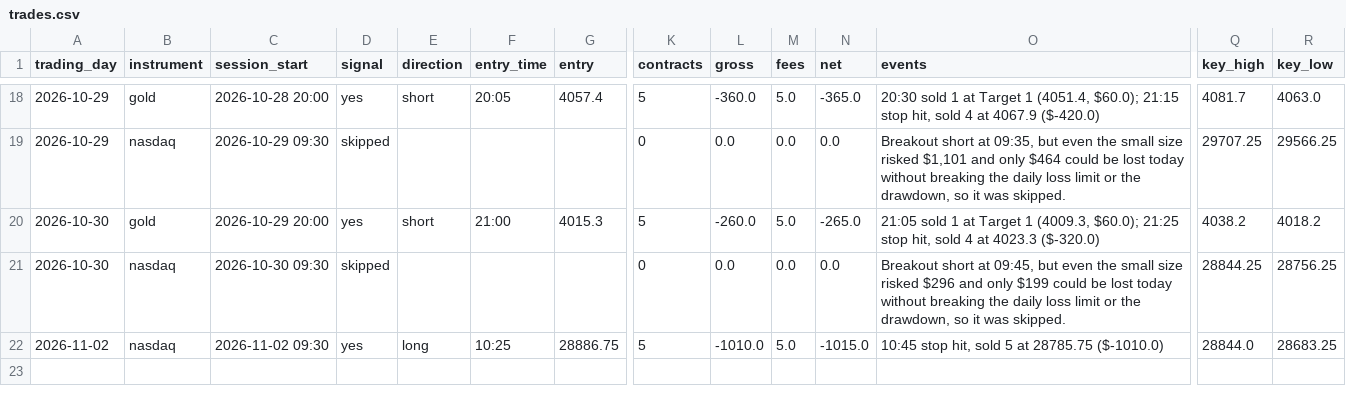
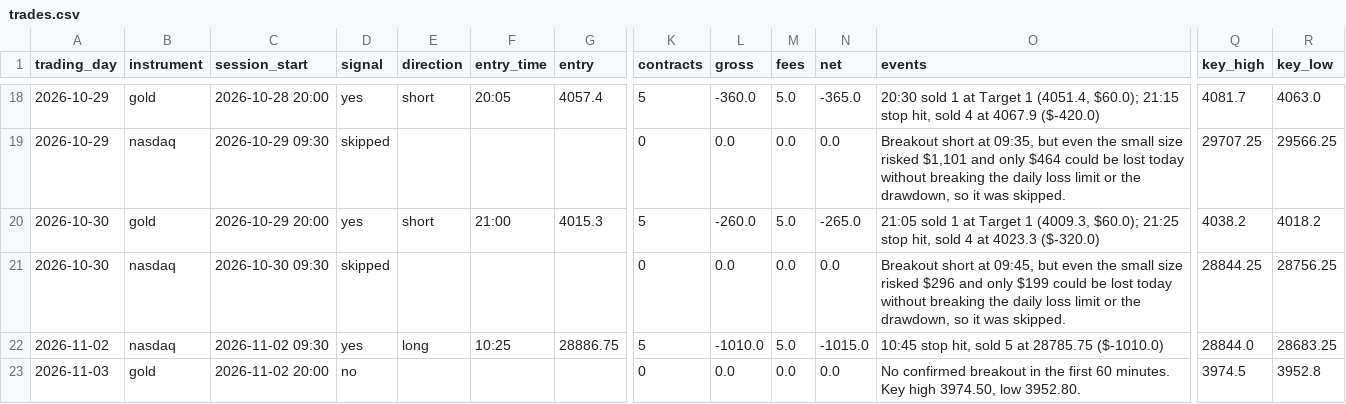
Before and after one commit to jayryd7-gif/ai-trading-agent, a CSV file: paper-trading/trades.csv, drawn as a sheet; only a part is shown, gaps mark what is left out; rows hold the shown columns only; the diff names each change by its address in the sheet, - before the commit and + after, or states it on an @@ line.

Commit message:
Record paper trades 2026-11-03 02:51

```diff
--- a/paper-trading/trades.csv
+++ b/paper-trading/trades.csv
+row 23: 2026-11-03 | gold | 2026-11-02 20:00 | no |  |  |  | 0 | 0.0 | 0.0 | 0.0 | No confirmed breakout in the first 60 minutes. Key high 3974.50, low 3952.80. | 3974.5 | 3952.8
```
Also changed, not shown: 2 other files.
